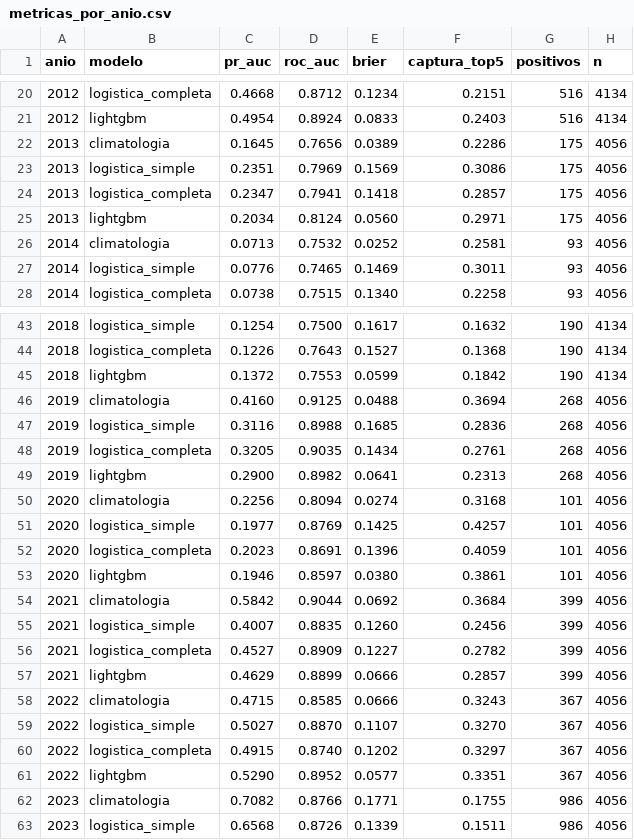
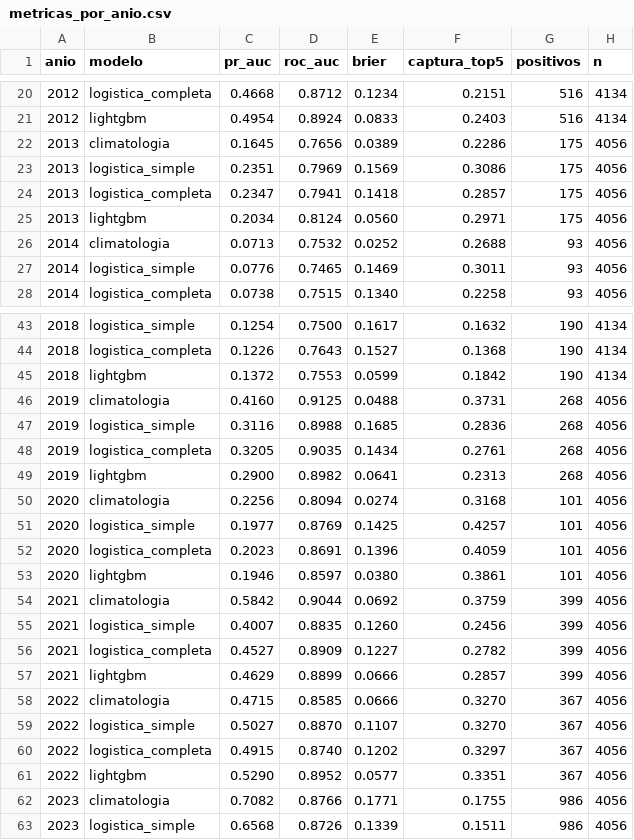
Before and after one commit to MarciaShapiama/iapn-inei, a CSV file: data/modelo/resultados/metricas_por_anio.csv, drawn as a sheet; only a part is shown, gaps mark what is left out.

```diff
--- a/data/modelo/resultados/metricas_por_anio.csv
+++ b/data/modelo/resultados/metricas_por_anio.csv
@@ -25,3 +25,3 @@ anio,modelo,pr_auc,roc_auc,brier,captura_top5,positivos,n
 2013,lightgbm,0.2034,0.8124,0.0560,0.2971,175,4056
-2014,climatologia,0.0713,0.7532,0.0252,0.2581,93,4056
+2014,climatologia,0.0713,0.7532,0.0252,0.2688,93,4056
 2014,logistica_simple,0.0776,0.7465,0.1469,0.3011,93,4056
@@ -45,3 +45,3 @@ anio,modelo,pr_auc,roc_auc,brier,captura_top5,positivos,n
 2018,lightgbm,0.1372,0.7553,0.0599,0.1842,190,4134
-2019,climatologia,0.4160,0.9125,0.0488,0.3694,268,4056
+2019,climatologia,0.4160,0.9125,0.0488,0.3731,268,4056
 2019,logistica_simple,0.3116,0.8988,0.1685,0.2836,268,4056
@@ -53,3 +53,3 @@ anio,modelo,pr_auc,roc_auc,brier,captura_top5,positivos,n
 2020,lightgbm,0.1946,0.8597,0.0380,0.3861,101,4056
-2021,climatologia,0.5842,0.9044,0.0692,0.3684,399,4056
+2021,climatologia,0.5842,0.9044,0.0692,0.3759,399,4056
 2021,logistica_simple,0.4007,0.8835,0.1260,0.2456,399,4056
@@ -57,3 +57,3 @@ anio,modelo,pr_auc,roc_auc,brier,captura_top5,positivos,n
 2021,lightgbm,0.4629,0.8899,0.0666,0.2857,399,4056
-2022,climatologia,0.4715,0.8585,0.0666,0.3243,367,4056
+2022,climatologia,0.4715,0.8585,0.0666,0.3270,367,4056
 2022,logistica_simple,0.5027,0.8870,0.1107,0.3270,367,4056
```
Also changed, not shown: data/modelo/resultados/importancia_shap.csv, data/modelo/resultados/metricas_resumen.csv, 6 other files.
